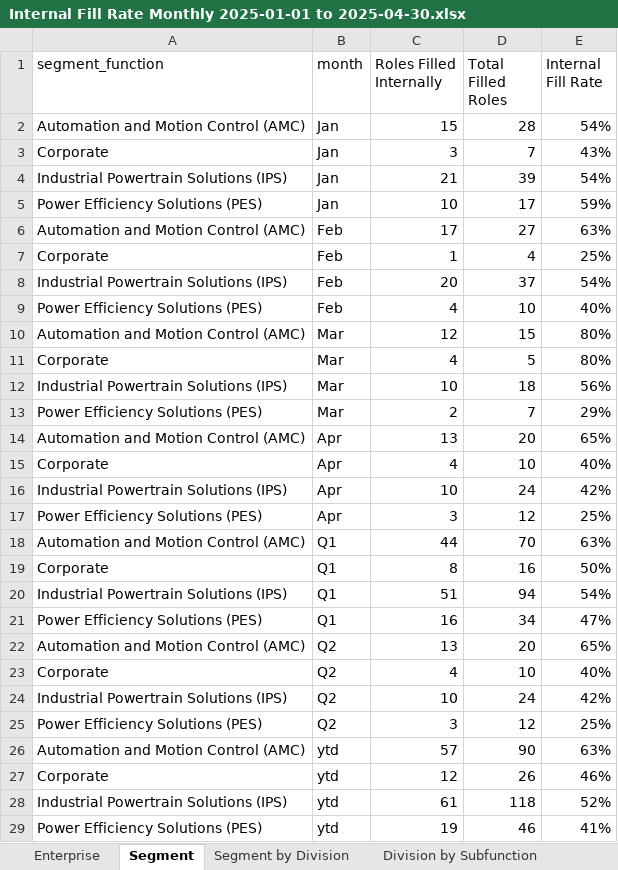
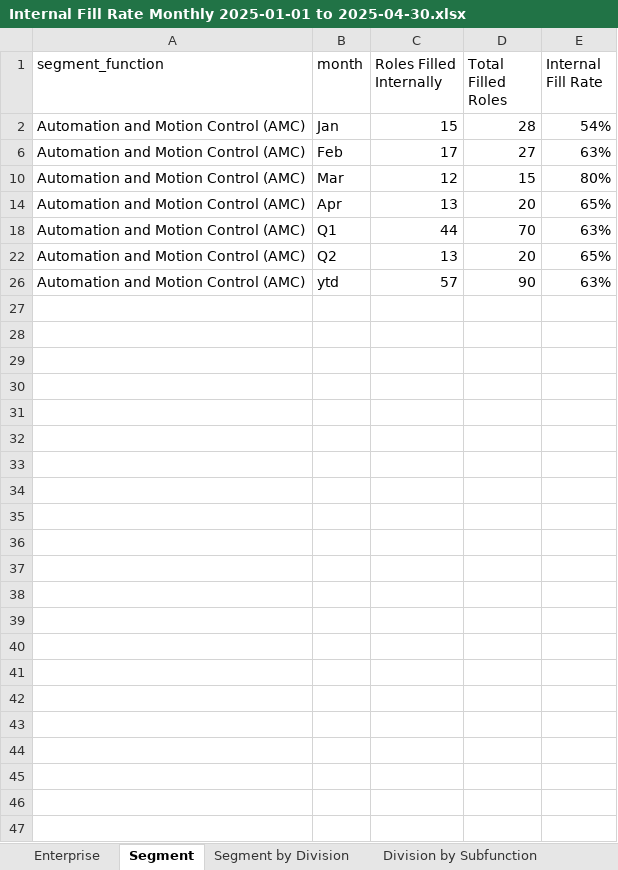
Before and after one commit to jeagleso/2025_Core-Value-Drivers_Reporting, an Excel workbook: outputs/Internal Fill Rate Monthly 2025-01-01 to 2025-04-30.xlsx, sheet Segment, drawn as a sheet; values as stored, in another font and other column widths than the file's, no borders; table styles not drawn; the diff names each change by its address in the sheet, - before the commit and + after, or states it on an @@ line.

```diff
--- a/outputs/Internal Fill Rate Monthly 2025-01-01 to 2025-04-30.xlsx (sheet Segment)
+++ b/outputs/Internal Fill Rate Monthly 2025-01-01 to 2025-04-30.xlsx (sheet Segment)
@@ row 3 hidden: Corporate | Jan | 3 | 7 | 43% @@
@@ row 4 hidden: Industrial Powertrain Solutions (IPS) | Jan | 21 | 39 | 54% @@
@@ row 5 hidden: Power Efficiency Solutions (PES) | Jan | 10 | 17 | 59% @@
@@ row 7 hidden: Corporate | Feb | 1 | 4 | 25% @@
@@ row 8 hidden: Industrial Powertrain Solutions (IPS) | Feb | 20 | 37 | 54% @@
@@ row 9 hidden: Power Efficiency Solutions (PES) | Feb | 4 | 10 | 40% @@
@@ row 11 hidden: Corporate | Mar | 4 | 5 | 80% @@
@@ row 12 hidden: Industrial Powertrain Solutions (IPS) | Mar | 10 | 18 | 56% @@
@@ row 13 hidden: Power Efficiency Solutions (PES) | Mar | 2 | 7 | 29% @@
@@ row 15 hidden: Corporate | Apr | 4 | 10 | 40% @@
@@ row 16 hidden: Industrial Powertrain Solutions (IPS) | Apr | 10 | 24 | 42% @@
@@ row 17 hidden: Power Efficiency Solutions (PES) | Apr | 3 | 12 | 25% @@
@@ row 19 hidden: Corporate | Q1 | 8 | 16 | 50% @@
@@ row 20 hidden: Industrial Powertrain Solutions (IPS) | Q1 | 51 | 94 | 54% @@
@@ row 21 hidden: Power Efficiency Solutions (PES) | Q1 | 16 | 34 | 47% @@
@@ row 23 hidden: Corporate | Q2 | 4 | 10 | 40% @@
@@ row 24 hidden: Industrial Powertrain Solutions (IPS) | Q2 | 10 | 24 | 42% @@
@@ row 25 hidden: Power Efficiency Solutions (PES) | Q2 | 3 | 12 | 25% @@
@@ row 27 hidden: Corporate | ytd | 12 | 26 | 46% @@
@@ row 28 hidden: Industrial Powertrain Solutions (IPS) | ytd | 61 | 118 | 52% @@
@@ row 29 hidden: Power Efficiency Solutions (PES) | ytd | 19 | 46 | 41% @@
```
Also changed, not shown: sheet Segment by Division, outputs/BURs/tmp_AMC.xlsx, outputs/BURs/tmp_Corporate.xlsx, 4 other files.
